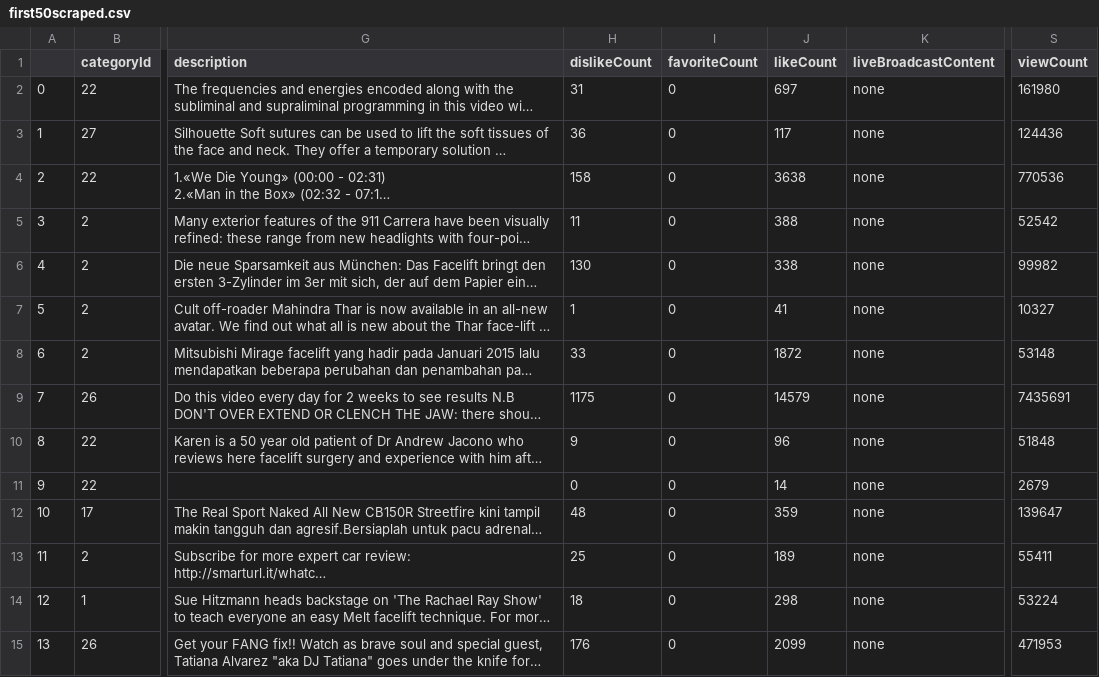
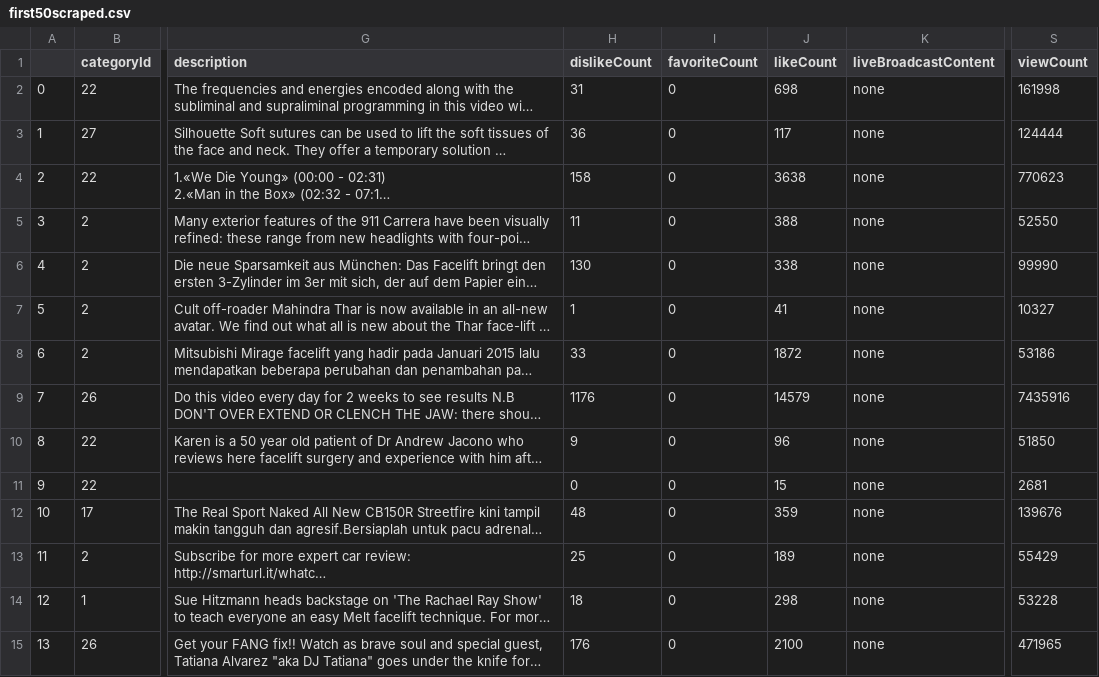
Before and after one commit to joeeerrrrrr/mike_gupta-project, a CSV file: code/first50scraped.csv, drawn as a sheet; only a part is shown, gaps mark what is left out; long unchanged cells end in …; the diff covers the shown part only; the diff names each change by its address in the sheet, - before the commit and + after, or states it on an @@ line.

```diff
--- a/code/first50scraped.csv
+++ b/code/first50scraped.csv
-J2 (likeCount): 697
+J2 (likeCount): 698
-S2 (viewCount): 161980
+S2 (viewCount): 161998
-S3 (viewCount): 124436
+S3 (viewCount): 124444
-S4 (viewCount): 770536
+S4 (viewCount): 770623
-S5 (viewCount): 52542
+S5 (viewCount): 52550
-S6 (viewCount): 99982
+S6 (viewCount): 99990
-S8 (viewCount): 53148
+S8 (viewCount): 53186
-H9 (dislikeCount): 1175
+H9 (dislikeCount): 1176
-S9 (viewCount): 7435691
+S9 (viewCount): 7435916
-S10 (viewCount): 51848
+S10 (viewCount): 51850
-J11 (likeCount): 14
+J11 (likeCount): 15
-S11 (viewCount): 2679
+S11 (viewCount): 2681
-S12 (viewCount): 139647
+S12 (viewCount): 139676
-S13 (viewCount): 55411
+S13 (viewCount): 55429
-S14 (viewCount): 53224
+S14 (viewCount): 53228
-J15 (likeCount): 2099
+J15 (likeCount): 2100
-S15 (viewCount): 471953
+S15 (viewCount): 471965
```
Also changed, not shown: 36 edited cells elsewhere in this file, 2 other files.
